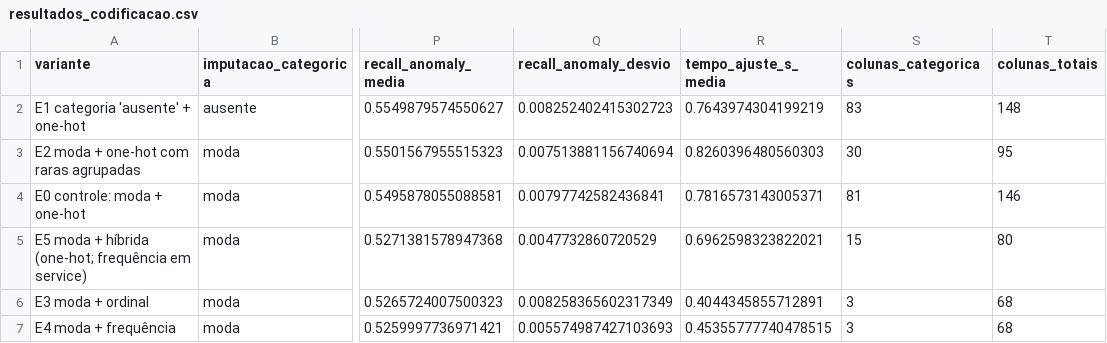
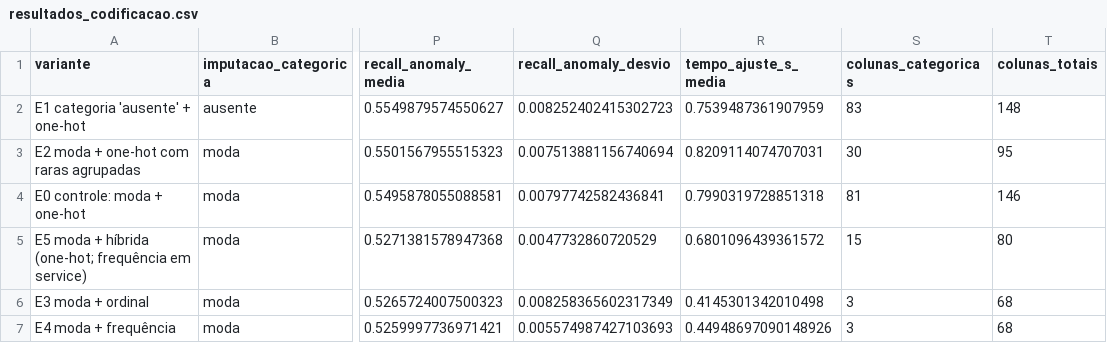
Before and after one commit to IzadoraGalarza/TP1_G5_IA, a CSV file: results/resultados_codificacao.csv, drawn as a sheet; only a part is shown, gaps mark what is left out; the diff names each change by its address in the sheet, - before the commit and + after, or states it on an @@ line.

Commit message:
fix: categoricas ausentes travavam a imputacao do pipeline comum
prepare_modeling_data devolvia dtype string com pd.NA, que o SimpleImputer
rejeita; com a base oficial (service e flag ~6% ausentes) o pipeline de
controle quebrava. Normaliza para object + np.nan, adiciona teste de
regressao, remove o contorno local da parte 2 e reexecuta os notebooks.

```diff
--- a/results/resultados_codificacao.csv
+++ b/results/resultados_codificacao.csv
-R2 (tempo_ajuste_s_media): 0.7643974304199219
+R2 (tempo_ajuste_s_media): 0.7539487361907959
-R3 (tempo_ajuste_s_media): 0.8260396480560303
+R3 (tempo_ajuste_s_media): 0.8209114074707031
-R4 (tempo_ajuste_s_media): 0.7816573143005371
+R4 (tempo_ajuste_s_media): 0.7990319728851318
-R5 (tempo_ajuste_s_media): 0.6962598323822021
+R5 (tempo_ajuste_s_media): 0.6801096439361572
-R6 (tempo_ajuste_s_media): 0.4044345855712891
+R6 (tempo_ajuste_s_media): 0.4145301342010498
-R7 (tempo_ajuste_s_media): 0.45355777740478515
+R7 (tempo_ajuste_s_media): 0.44948697090148926
```
Also changed, not shown: 8 other files.
